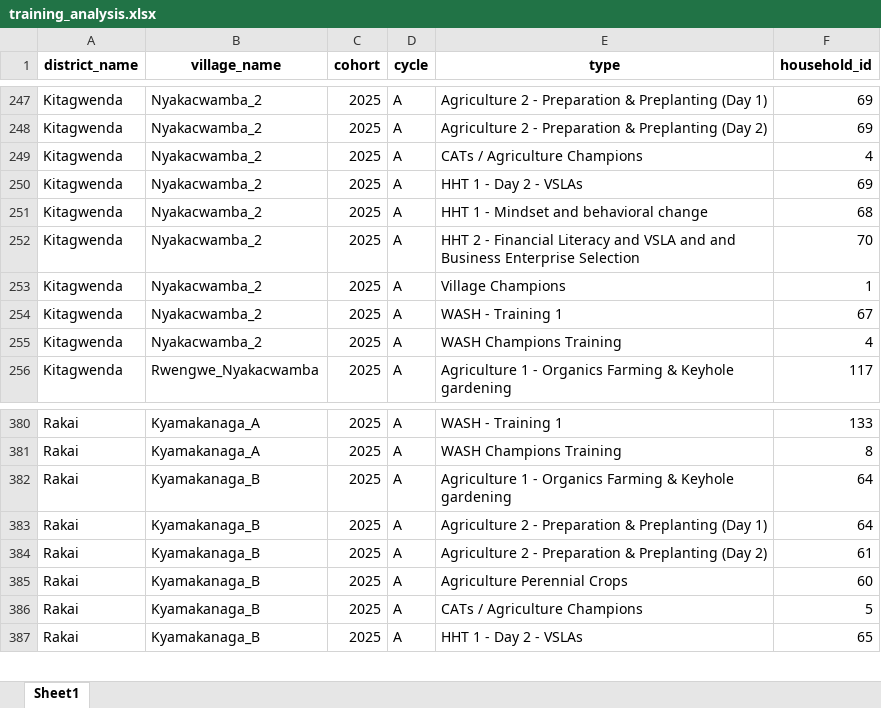
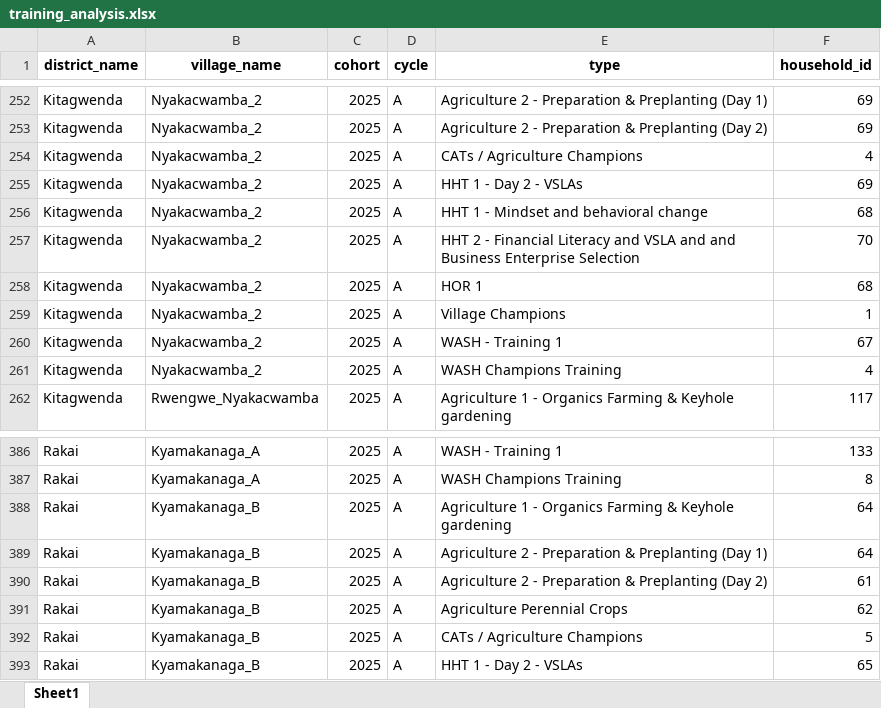
Before and after one commit to edisonmugabi/HWG-Q1-Reporting-2025, an Excel workbook: Quality reports shared/training_analysis.xlsx, sheet Sheet1, drawn as a sheet; only a part is shown, gaps mark what is left out; values as stored, in another font and other column widths than the file's, no borders; addresses are those after the commit; the diff covers the shown part only; the diff names each change by its address in the sheet, - before the commit and + after, or states it on an @@ line.

```diff
--- a/Quality reports shared/training_analysis.xlsx (sheet Sheet1)
+++ b/Quality reports shared/training_analysis.xlsx (sheet Sheet1)
+row 258: Kitagwenda | Nyakacwamba_2 | 2025 | A | HOR 1 | 68
-F391 (household_id): 60
+F391 (household_id): 62
```
Also changed, not shown: 5 added rows elsewhere in this sheet, Datasetsets shared/missing training reports.xlsx, Quality reports shared/missing tools.xlsx, 17 other files.
